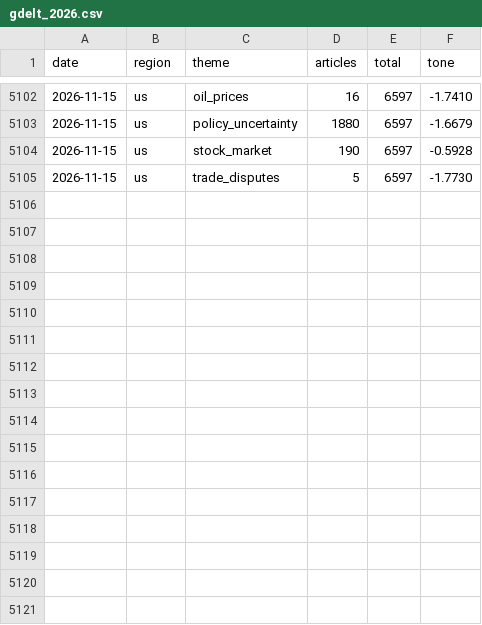
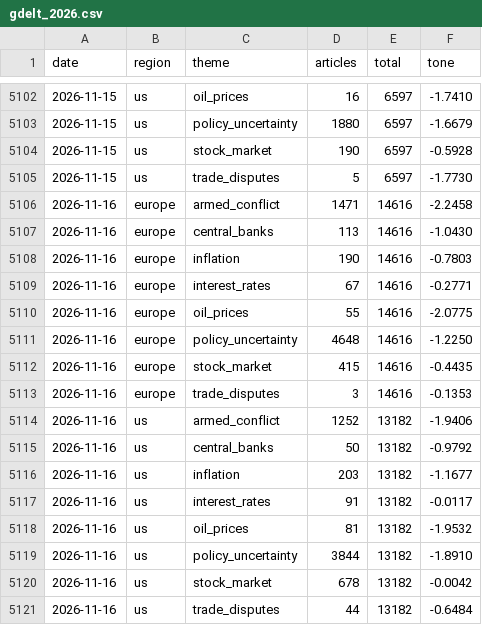
Before and after one commit to fulvior/news-vol, a CSV file: data/news/gdelt_2026.csv, drawn as a sheet; only a part is shown, gaps mark what is left out.

```diff
--- a/data/news/gdelt_2026.csv
+++ b/data/news/gdelt_2026.csv
@@ -5105 +5105,17 @@ date,region,theme,articles,total,tone
 2026-11-15,us,trade_disputes,5,6597,-1.7730
+2026-11-16,europe,armed_conflict,1471,14616,-2.2458
+2026-11-16,europe,central_banks,113,14616,-1.0430
+2026-11-16,europe,inflation,190,14616,-0.7803
+2026-11-16,europe,interest_rates,67,14616,-0.2771
+2026-11-16,europe,oil_prices,55,14616,-2.0775
+2026-11-16,europe,policy_uncertainty,4648,14616,-1.2250
+2026-11-16,europe,stock_market,415,14616,-0.4435
+2026-11-16,europe,trade_disputes,3,14616,-0.1353
+2026-11-16,us,armed_conflict,1252,13182,-1.9406
+2026-11-16,us,central_banks,50,13182,-0.9792
+2026-11-16,us,inflation,203,13182,-1.1677
+2026-11-16,us,interest_rates,91,13182,-0.0117
+2026-11-16,us,oil_prices,81,13182,-1.9532
+2026-11-16,us,policy_uncertainty,3844,13182,-1.8910
+2026-11-16,us,stock_market,678,13182,-0.0042
+2026-11-16,us,trade_disputes,44,13182,-0.6484
```
Also changed, not shown: data/vol/spx_rv.csv, data/vol/sx5e_rv.csv, 10 other files.
